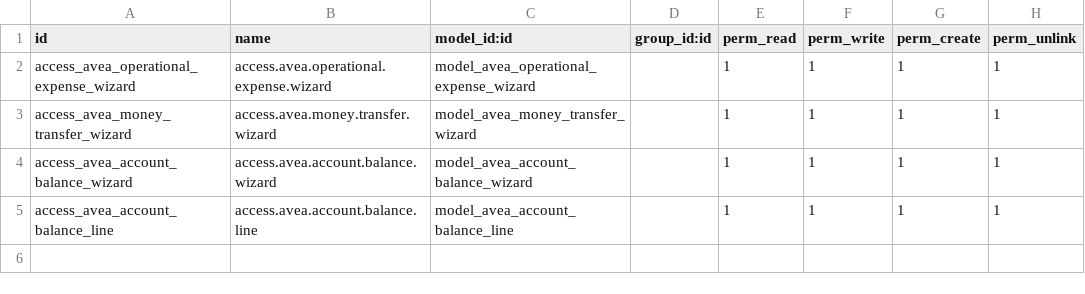
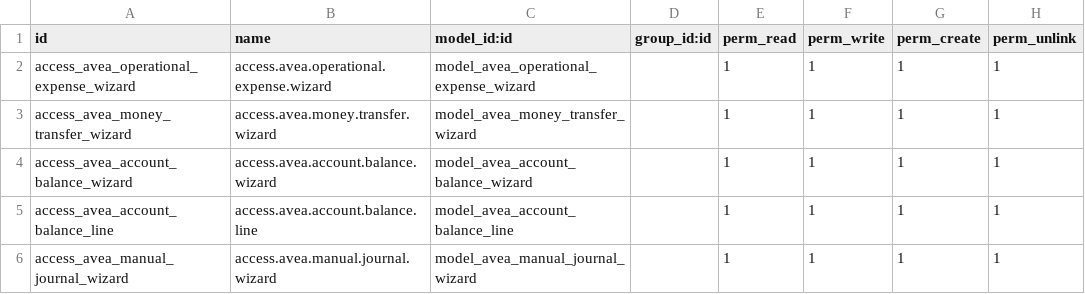
Before and after one commit to diedirk8/avea_till, a CSV file: avea_dashboard/security/operations/ir.model.access.csv, drawn as a sheet; the diff names each change by its address in the sheet, - before the commit and + after, or states it on an @@ line.

```diff
--- a/avea_dashboard/security/operations/ir.model.access.csv
+++ b/avea_dashboard/security/operations/ir.model.access.csv
+row 6: access_avea_manual_journal_wizard | access.avea.manual.journal.wizard | model_avea_manual_journal_wizard |  | 1 | 1 | 1 | 1
```
Also changed, not shown: 5 other files.
